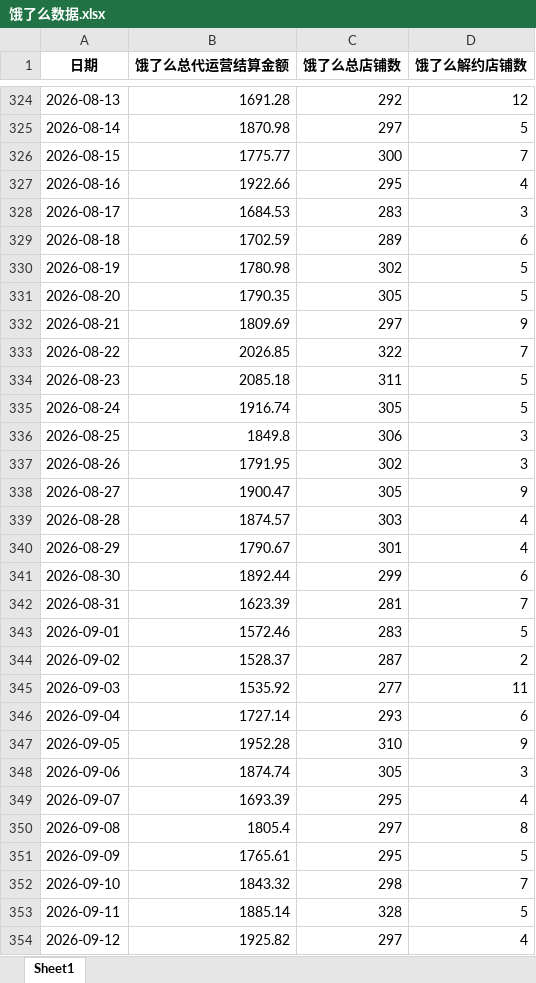
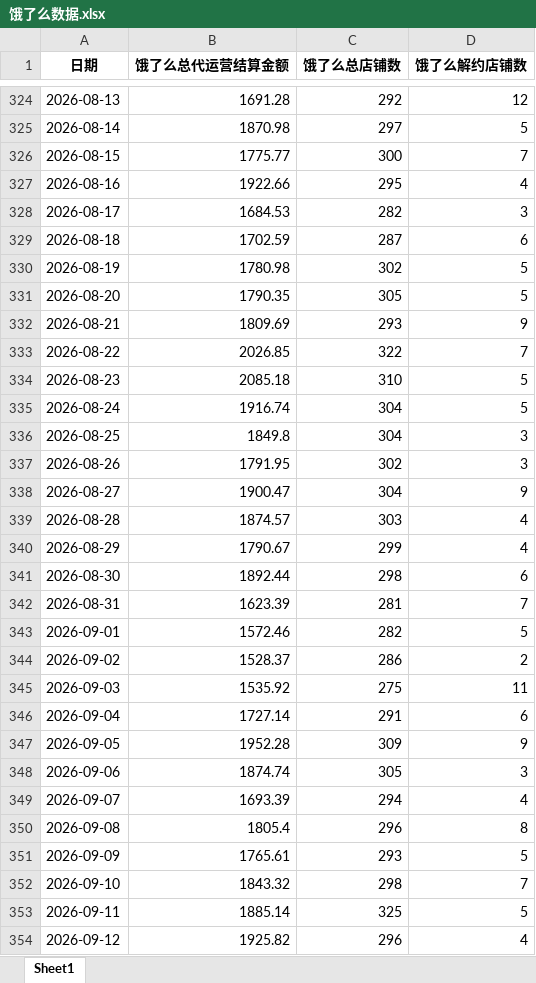
Before and after one commit to XUXIKAI886/meituanelemeshujutongjiqushitu, an Excel workbook: data-dashboard/public/data/饿了么数据.xlsx, sheet Sheet1, drawn as a sheet; only a part is shown, gaps mark what is left out; values as stored, in another font and other column widths than the file's, no borders; the diff covers the shown part only; the diff names each change by its address in the sheet, - before the commit and + after, or states it on an @@ line.

```diff
--- a/data-dashboard/public/data/饿了么数据.xlsx (sheet Sheet1)
+++ b/data-dashboard/public/data/饿了么数据.xlsx (sheet Sheet1)
-C328 (饿了么总店铺数): 283
+C328 (饿了么总店铺数): 282
-C329 (饿了么总店铺数): 289
+C329 (饿了么总店铺数): 287
-C332 (饿了么总店铺数): 297
+C332 (饿了么总店铺数): 293
-C334 (饿了么总店铺数): 311
+C334 (饿了么总店铺数): 310
-C335 (饿了么总店铺数): 305
+C335 (饿了么总店铺数): 304
-C336 (饿了么总店铺数): 306
+C336 (饿了么总店铺数): 304
-C338 (饿了么总店铺数): 305
+C338 (饿了么总店铺数): 304
-C340 (饿了么总店铺数): 301
+C340 (饿了么总店铺数): 299
-C341 (饿了么总店铺数): 299
+C341 (饿了么总店铺数): 298
-C343 (饿了么总店铺数): 283
+C343 (饿了么总店铺数): 282
-C344 (饿了么总店铺数): 287
+C344 (饿了么总店铺数): 286
-C345 (饿了么总店铺数): 277
+C345 (饿了么总店铺数): 275
-C346 (饿了么总店铺数): 293
+C346 (饿了么总店铺数): 291
-C347 (饿了么总店铺数): 310
+C347 (饿了么总店铺数): 309
-C349 (饿了么总店铺数): 295
+C349 (饿了么总店铺数): 294
-C350 (饿了么总店铺数): 297
+C350 (饿了么总店铺数): 296
-C351 (饿了么总店铺数): 295
+C351 (饿了么总店铺数): 293
-C353 (饿了么总店铺数): 328
+C353 (饿了么总店铺数): 325
-C354 (饿了么总店铺数): 297
+C354 (饿了么总店铺数): 296
```
Also changed, not shown: 4 edited cells elsewhere in this sheet, 饿了么数据.xlsx, 1 other file.
